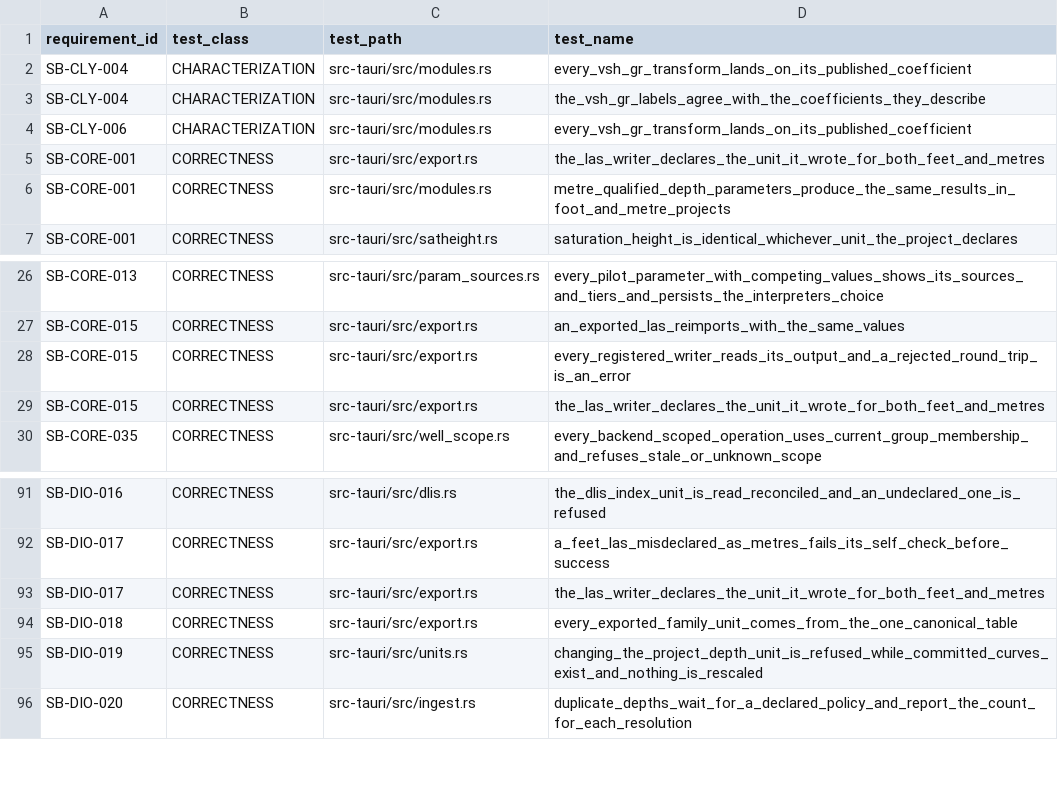
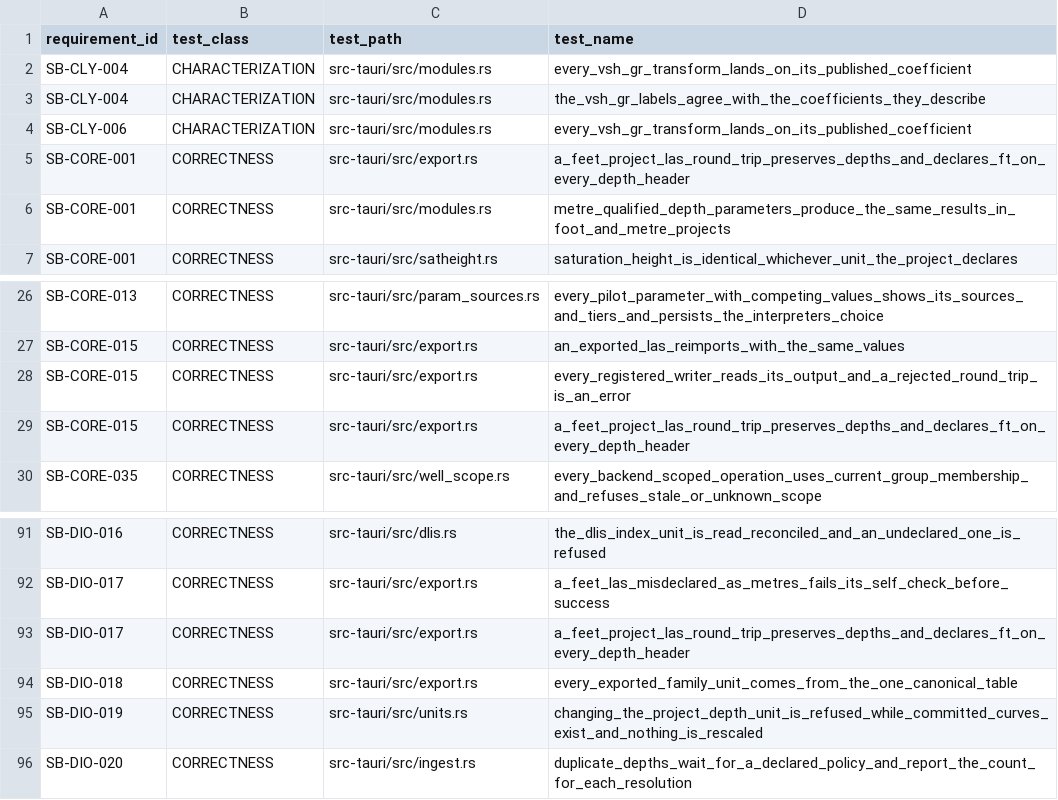
Before and after one commit to jauharst/SandiBumi, a CSV file: docs/takeover/test-evidence.csv, drawn as a sheet; only a part is shown, gaps mark what is left out.

```diff
--- a/docs/takeover/test-evidence.csv
+++ b/docs/takeover/test-evidence.csv
@@ -4,3 +4,3 @@
 "SB-CLY-006","CHARACTERIZATION","src-tauri/src/modules.rs","every_vsh_gr_transform_lands_on_its_published_coefficient"
-"SB-CORE-001","CORRECTNESS","src-tauri/src/export.rs","the_las_writer_declares_the_unit_it_wrote_for_both_feet_and_metres"
+"SB-CORE-001","CORRECTNESS","src-tauri/src/export.rs","a_feet_project_las_round_trip_preserves_depths_and_declares_ft_on_every_depth_header"
 "SB-CORE-001","CORRECTNESS","src-tauri/src/modules.rs","metre_qualified_depth_parameters_produce_the_same_results_in_foot_and_metre_projects"
@@ -28,3 +28,3 @@
 "SB-CORE-015","CORRECTNESS","src-tauri/src/export.rs","every_registered_writer_reads_its_output_and_a_rejected_round_trip_is_an_error"
-"SB-CORE-015","CORRECTNESS","src-tauri/src/export.rs","the_las_writer_declares_the_unit_it_wrote_for_both_feet_and_metres"
+"SB-CORE-015","CORRECTNESS","src-tauri/src/export.rs","a_feet_project_las_round_trip_preserves_depths_and_declares_ft_on_every_depth_header"
 "SB-CORE-035","CORRECTNESS","src-tauri/src/well_scope.rs","every_backend_scoped_operation_uses_current_group_membership_and_refuses_stale_or_unknown_scope"
@@ -92,3 +92,3 @@
 "SB-DIO-017","CORRECTNESS","src-tauri/src/export.rs","a_feet_las_misdeclared_as_metres_fails_its_self_check_before_success"
-"SB-DIO-017","CORRECTNESS","src-tauri/src/export.rs","the_las_writer_declares_the_unit_it_wrote_for_both_feet_and_metres"
+"SB-DIO-017","CORRECTNESS","src-tauri/src/export.rs","a_feet_project_las_round_trip_preserves_depths_and_declares_ft_on_every_depth_header"
 "SB-DIO-018","CORRECTNESS","src-tauri/src/export.rs","every_exported_family_unit_comes_from_the_one_canonical_table"
```
Also changed, not shown: docs/takeover/requirements.csv, 7 other files.
